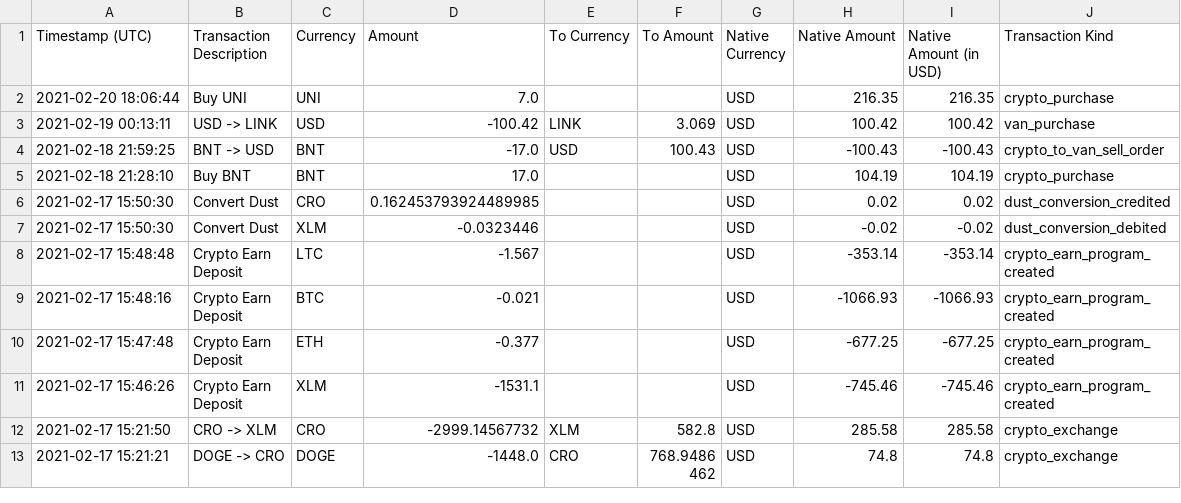
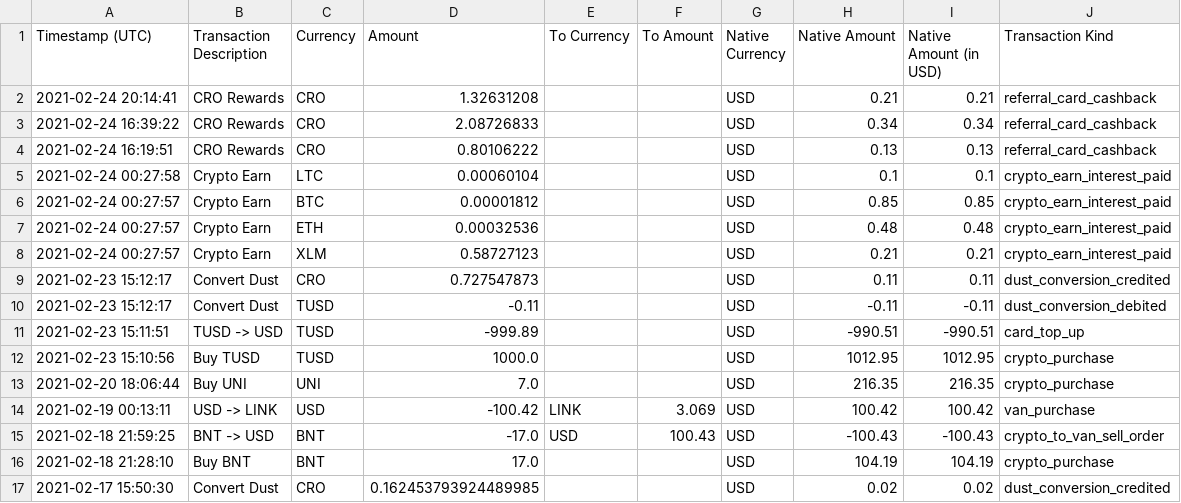
Before and after one commit to drewjenkins/crypto-keeper, a CSV file: ui/data/crypto.csv, drawn as a sheet; only a part is shown; the shorter side is filled out with more unchanged rows.

```diff
--- a/ui/data/crypto.csv
+++ b/ui/data/crypto.csv
@@ -1,2 +1,13 @@
 Timestamp (UTC),Transaction Description,Currency,Amount,To Currency,To Amount,Native Currency,Native Amount,Native Amount (in USD),Transaction Kind
+2021-02-24 20:14:41,CRO Rewards,CRO,1.32631208,,,USD,0.21,0.21,referral_card_cashback
+2021-02-24 16:39:22,CRO Rewards,CRO,2.08726833,,,USD,0.34,0.34,referral_card_cashback
+2021-02-24 16:19:51,CRO Rewards,CRO,0.80106222,,,USD,0.13,0.13,referral_card_cashback
+2021-02-24 00:27:58,Crypto Earn,LTC,0.00060104,,,USD,0.1,0.1,crypto_earn_interest_paid
+2021-02-24 00:27:57,Crypto Earn,BTC,0.00001812,,,USD,0.85,0.85,crypto_earn_interest_paid
+2021-02-24 00:27:57,Crypto Earn,ETH,0.00032536,,,USD,0.48,0.48,crypto_earn_interest_paid
+2021-02-24 00:27:57,Crypto Earn,XLM,0.58727123,,,USD,0.21,0.21,crypto_earn_interest_paid
+2021-02-23 15:12:17,Convert Dust,CRO,0.727547873,,,USD,0.11,0.11,dust_conversion_credited
+2021-02-23 15:12:17,Convert Dust,TUSD,-0.11,,,USD,-0.11,-0.11,dust_conversion_debited
+2021-02-23 15:11:51,TUSD -> USD,TUSD,-999.89,,,USD,-990.51,-990.51,card_top_up
+2021-02-23 15:10:56,Buy TUSD,TUSD,1000.0,,,USD,1012.95,1012.95,crypto_purchase
 2021-02-20 18:06:44,Buy UNI,UNI,7.0,,,USD,216.35,216.35,crypto_purchase
```
Also changed, not shown: 37 other files.
